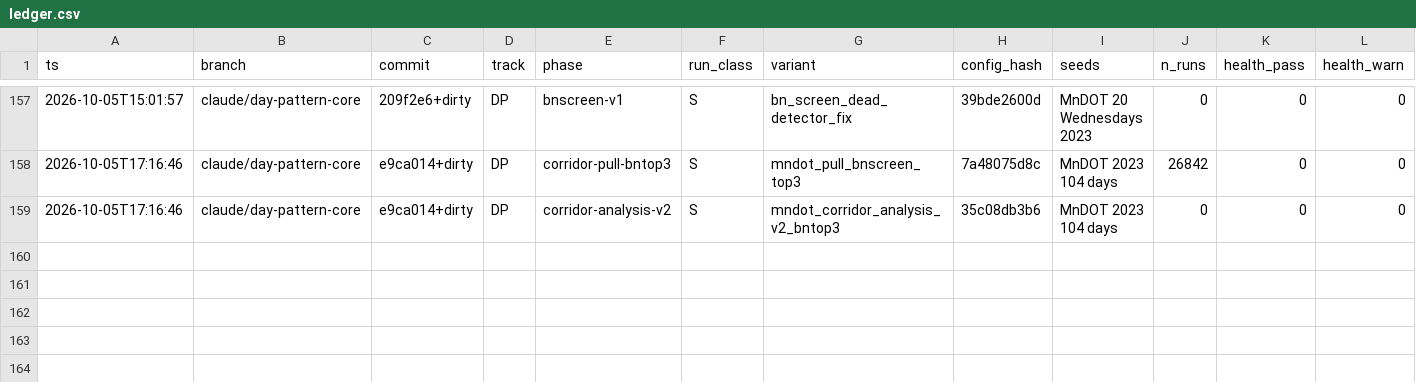
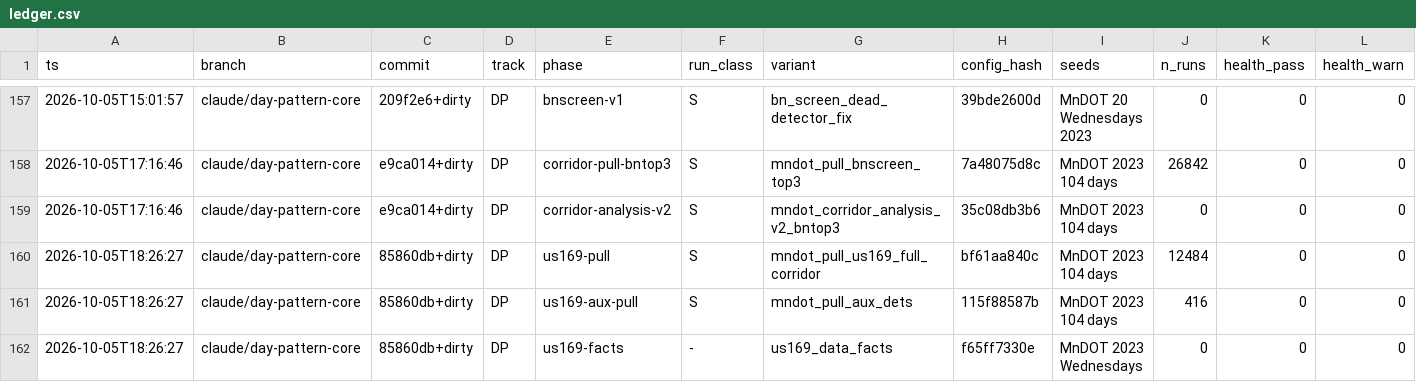
Before and after one commit to nyculescu/phd_speed_harmo_v5, a CSV file: vsl_lab/runs/ledger.csv, drawn as a sheet; only a part is shown, gaps mark what is left out; rows hold the shown columns only; the diff names each change by its address in the sheet, - before the commit and + after, or states it on an @@ line.

```diff
--- a/vsl_lab/runs/ledger.csv
+++ b/vsl_lab/runs/ledger.csv
+row 160: 2026-10-05T18:26:27 | claude/day-pattern-core | 85860db+dirty | DP | us169-pull | S | mndot_pull_us169_full_corridor | bf61aa840c | MnDOT 2023 104 days | 12484 | 0 | 0
+row 161: 2026-10-05T18:26:27 | claude/day-pattern-core | 85860db+dirty | DP | us169-aux-pull | S | mndot_pull_aux_dets | 115f88587b | MnDOT 2023 104 days | 416 | 0 | 0
+row 162: 2026-10-05T18:26:27 | claude/day-pattern-core | 85860db+dirty | DP | us169-facts | - | us169_data_facts | f65ff7330e | MnDOT 2023 Wednesdays | 0 | 0 | 0
```
Also changed, not shown: 3 other files.
